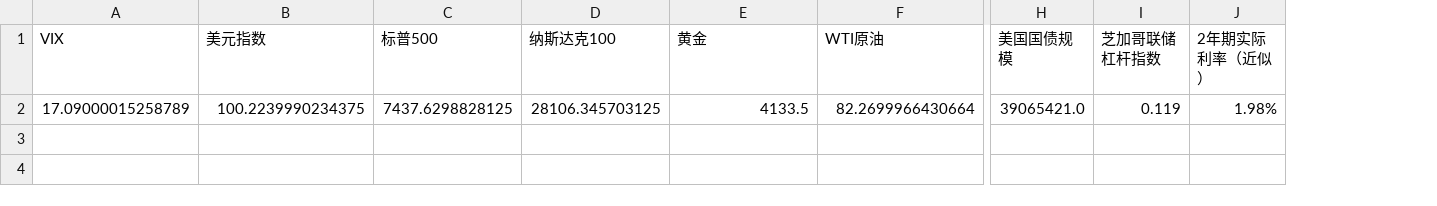
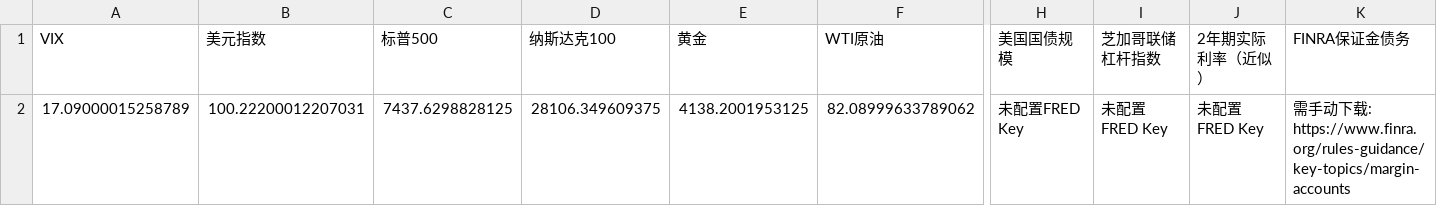
Before and after one commit to winnieeewang/daily_stock_dashboard, a CSV file: data/macro.csv, drawn as a sheet; only a part is shown, gaps mark what is left out; the diff names each change by its address in the sheet, - before the commit and + after, or states it on an @@ line.

```diff
--- a/data/macro.csv
+++ b/data/macro.csv
+column K (FINRA保证金债务), row 2: 需手动下载: https://www.finra.org/rules-guidance/key-topics/margin-accounts
-B2 (美元指数): 100.2239990234375
+B2 (美元指数): 100.22200012207031
-D2 (纳斯达克100): 28106.345703125
+D2 (纳斯达克100): 28106.349609375
-E2 (黄金): 4133.5
+E2 (黄金): 4138.2001953125
-F2 (WTI原油): 82.2699966430664
+F2 (WTI原油): 82.08999633789062
-H2 (美国国债规模): 39065421.0
+H2 (美国国债规模): 未配置FRED Key
-I2 (芝加哥联储杠杆指数): 0.119
+I2 (芝加哥联储杠杆指数): 未配置FRED Key
-J2 (2年期实际利率（近似）): 1.98%
+J2 (2年期实际利率（近似）): 未配置FRED Key
```
Also changed, not shown: data/sox.csv, data/stocks.csv, 3 other files.
